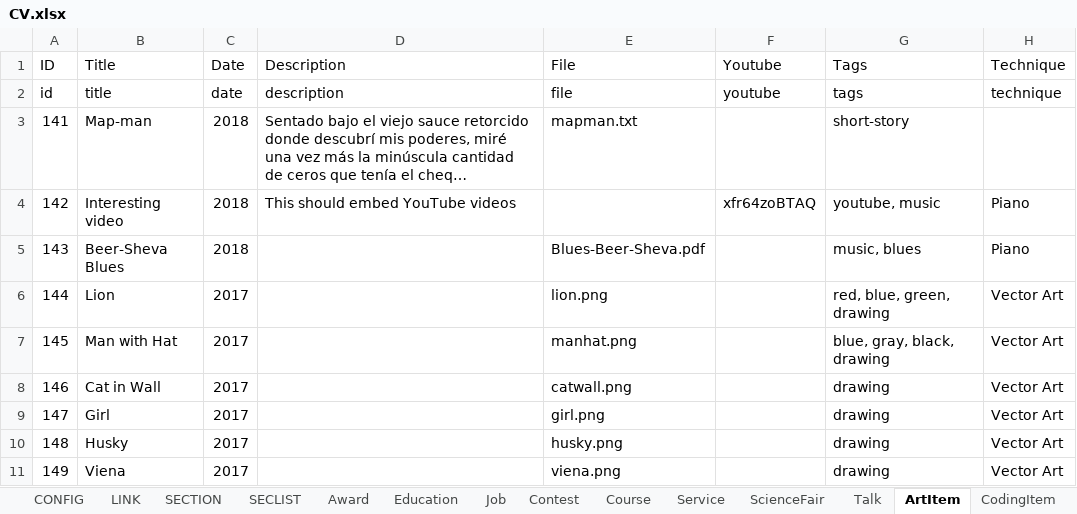
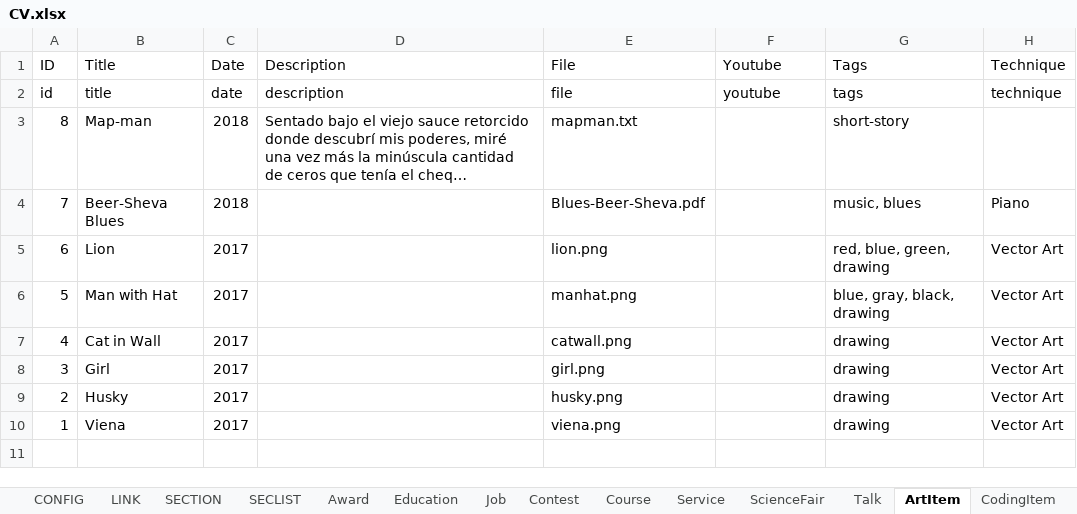
Before and after one commit to leomtz/personalpage, an Excel workbook: data/CV.xlsx, sheet ArtItem, drawn as a sheet; long unchanged cells end in …; values as stored, in another font and other column widths than the file's, no borders; removed rows and columns are numbered as before the commit, all else as after; the diff names each change by its address in the sheet, - before the commit and + after, or states it on an @@ line.

```diff
--- a/data/CV.xlsx (sheet ArtItem)
+++ b/data/CV.xlsx (sheet ArtItem)
-A3 (ID): 141
+A3 (ID): 8
-row 4: 142 | Interesting video | 2018 | This should embed YouTube videos |  | xfr64zoBTAQ | youtube, music | Piano
-A4 (ID): 143
+A4 (ID): 7
-A5 (ID): 144
+A5 (ID): 6
-A6 (ID): 145
+A6 (ID): 5
-A7 (ID): 146
+A7 (ID): 4
-A8 (ID): 147
+A8 (ID): 3
-A9 (ID): 148
+A9 (ID): 2
-A10 (ID): 149
+A10 (ID): 1
```
Also changed, not shown: sheet ScientificPublication, sheet Talk, sheet Course, sheet Contest, sheet CodingItem, sheet Award, 6 more sheets, 2 other files.
